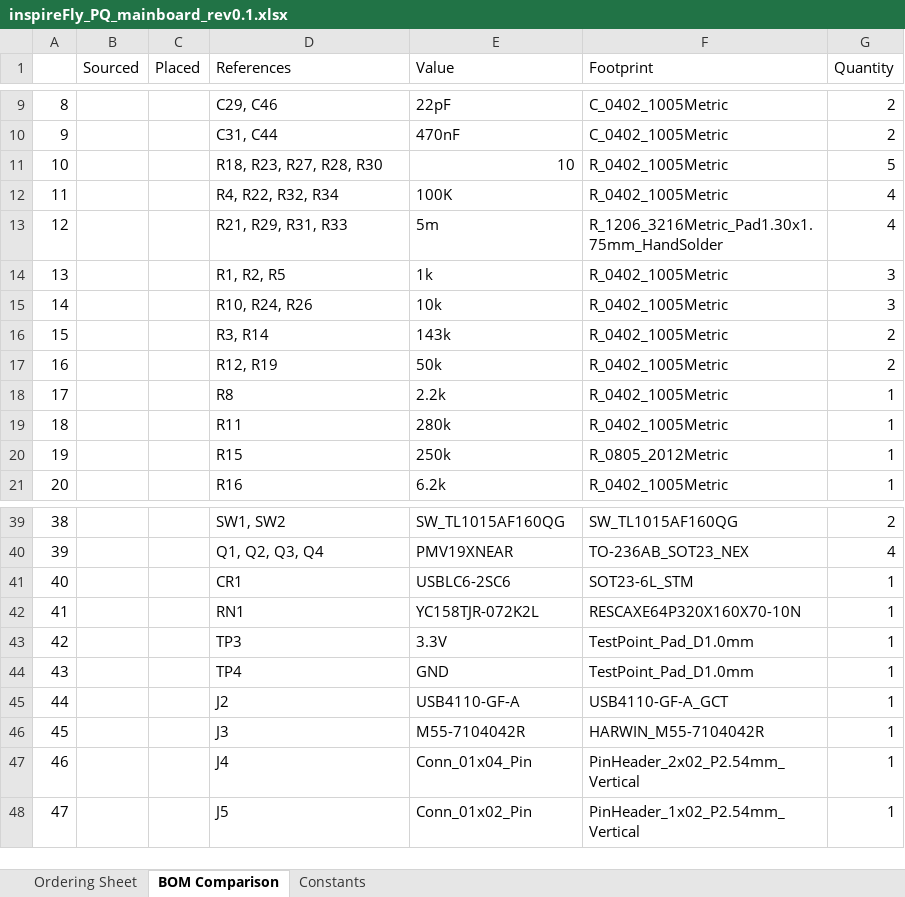
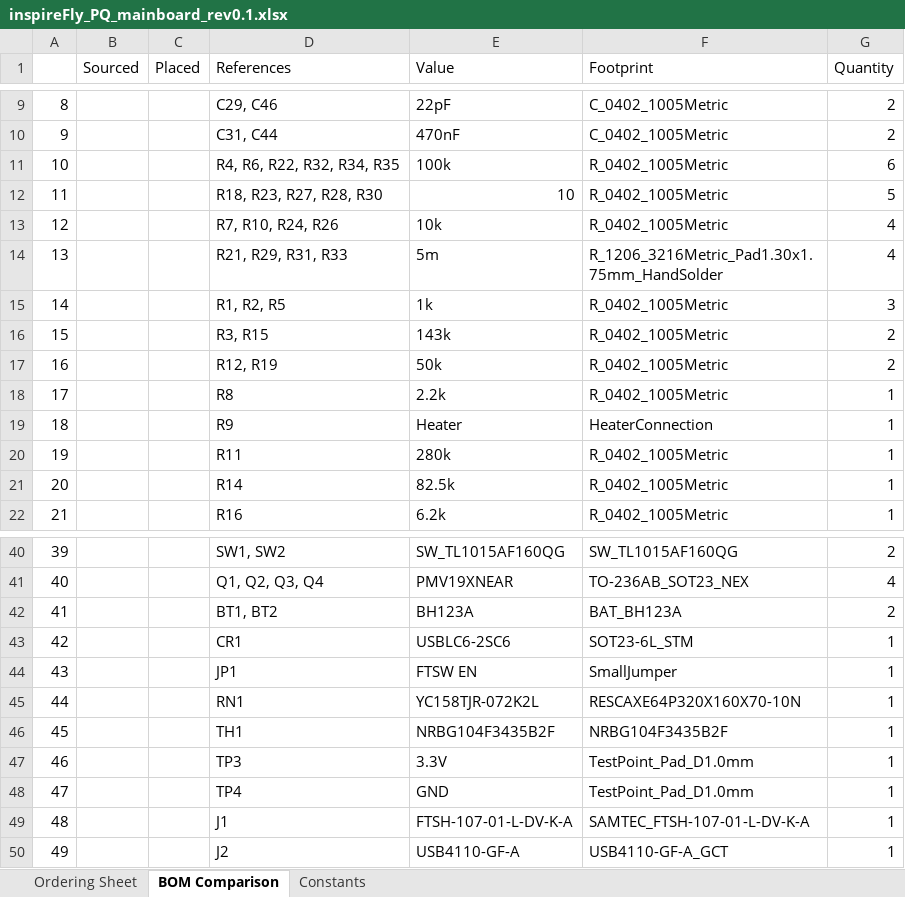
Before and after one commit to inspireFly-VT/inspireFly-pocketqubeBoards, an Excel workbook: MainBoard/inspireFly_PQ_mainboard_rev0.1.xlsx, sheet BOM Comparison, drawn as a sheet; only a part is shown, gaps mark what is left out; values as stored, in another font and other column widths than the file's, no borders; removed rows and columns are numbered as before the commit, all else as after; the diff covers the shown part only; the diff names each change by its address in the sheet, - before the commit and + after, or states it on an @@ line.

```diff
--- a/MainBoard/inspireFly_PQ_mainboard_rev0.1.xlsx (sheet BOM Comparison)
+++ b/MainBoard/inspireFly_PQ_mainboard_rev0.1.xlsx (sheet BOM Comparison)
+row 11: 10 |  |  | R4, R6, R22, R32, R34, R35 | 100k | R_0402_1005Metric | 6
@@ column A renumbered between rows 12 and 50 @@
-D13 (References): R4, R22, R32, R34
+D13 (References): R7, R10, R24, R26
-E13 (Value): 100K
+E13 (Value): 10k
-row 15: 14 |  |  | R10, R24, R26 | 10k | R_0402_1005Metric | 3
-D16 (References): R3, R14
+D16 (References): R3, R15
+row 19: 18 |  |  | R9 | Heater | HeaterConnection | 1
-D21 (References): R15
+D21 (References): R14
-E21 (Value): 250k
+E21 (Value): 82.5k
-F21 (Footprint): R_0805_2012Metric
+F21 (Footprint): R_0402_1005Metric
+row 42: 41 |  |  | BT1, BT2 | BH123A | BAT_BH123A | 2
+row 44: 43 |  |  | JP1 | FTSW EN | SmallJumper | 1
+row 46: 45 |  |  | TH1 | NRBG104F3435B2F | NRBG104F3435B2F | 1
+row 49: 48 |  |  | J1 | FTSH-107-01-L-DV-K-A | SAMTEC_FTSH-107-01-L-DV-K-A | 1
-row 46: 45 |  |  | J3 | M55-7104042R | HARWIN_M55-7104042R | 1
-row 47: 46 |  |  | J4 | Conn_01x04_Pin | PinHeader_2x02_P2.54mm_Vertical | 1
-row 48: 47 |  |  | J5 | Conn_01x02_Pin | PinHeader_1x02_P2.54mm_Vertical | 1
```
Also changed, not shown: 1 added row, 1 removed row and 2 edited cells elsewhere in this sheet, sheet Ordering Sheet, 40 other files.
